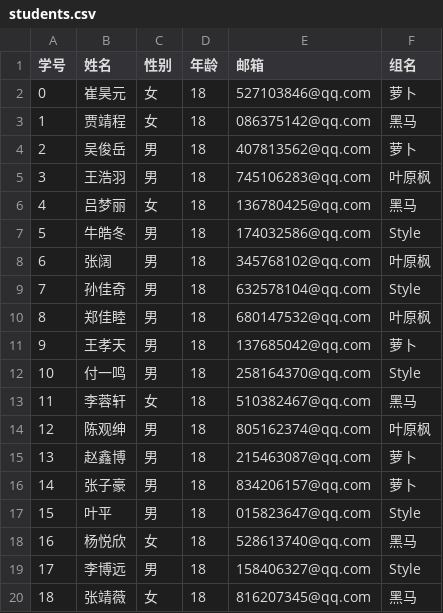
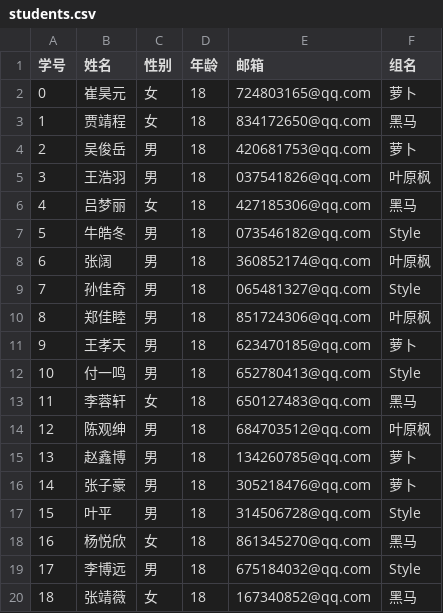
Before and after one commit to Lenovo-Future-Project-Group/Pandas_Sys, a CSV file: Data/students.csv, drawn as a sheet.

```diff
--- a/Data/students.csv
+++ b/Data/students.csv
@@ -1,20 +1,20 @@
 学号,姓名,性别,年龄,邮箱,组名
-0,崔昊元,女,18,527103846@qq.com,萝卜
-1,贾靖程,女,18,086375142@qq.com,黑马
-2,吴俊岳,男,18,407813562@qq.com,萝卜
-3,王浩羽,男,18,745106283@qq.com,叶原枫
-4,吕梦丽,女,18,136780425@qq.com,黑马
-5,牛皓冬,男,18,174032586@qq.com,Style
-6,张阔,男,18,345768102@qq.com,叶原枫
-7,孙佳奇,男,18,632578104@qq.com,Style
-8,郑佳睦,男,18,680147532@qq.com,叶原枫
-9,王孝天,男,18,137685042@qq.com,萝卜
-10,付一鸣,男,18,258164370@qq.com,Style
-11,李蓉轩,女,18,510382467@qq.com,黑马
-12,陈观绅,男,18,805162374@qq.com,叶原枫
-13,赵鑫博,男,18,215463087@qq.com,萝卜
-14,张子豪,男,18,834206157@qq.com,萝卜
-15,叶平,男,18,015823647@qq.com,Style
-16,杨悦欣,女,18,528613740@qq.com,黑马
-17,李博远,男,18,158406327@qq.com,Style
-18,张靖薇,女,18,816207345@qq.com,黑马
+0,崔昊元,女,18,724803165@qq.com,萝卜
+1,贾靖程,女,18,834172650@qq.com,黑马
+2,吴俊岳,男,18,420681753@qq.com,萝卜
+3,王浩羽,男,18,037541826@qq.com,叶原枫
+4,吕梦丽,女,18,427185306@qq.com,黑马
+5,牛皓冬,男,18,073546182@qq.com,Style
+6,张阔,男,18,360852174@qq.com,叶原枫
+7,孙佳奇,男,18,065481327@qq.com,Style
+8,郑佳睦,男,18,851724306@qq.com,叶原枫
+9,王孝天,男,18,623470185@qq.com,萝卜
+10,付一鸣,男,18,652780413@qq.com,Style
+11,李蓉轩,女,18,650127483@qq.com,黑马
+12,陈观绅,男,18,684703512@qq.com,叶原枫
+13,赵鑫博,男,18,134260785@qq.com,萝卜
+14,张子豪,男,18,305218476@qq.com,萝卜
+15,叶平,男,18,314506728@qq.com,Style
+16,杨悦欣,女,18,861345270@qq.com,黑马
+17,李博远,男,18,675184032@qq.com,Style
+18,张靖薇,女,18,167340852@qq.com,黑马
```
Also changed, not shown: 2 other files.
